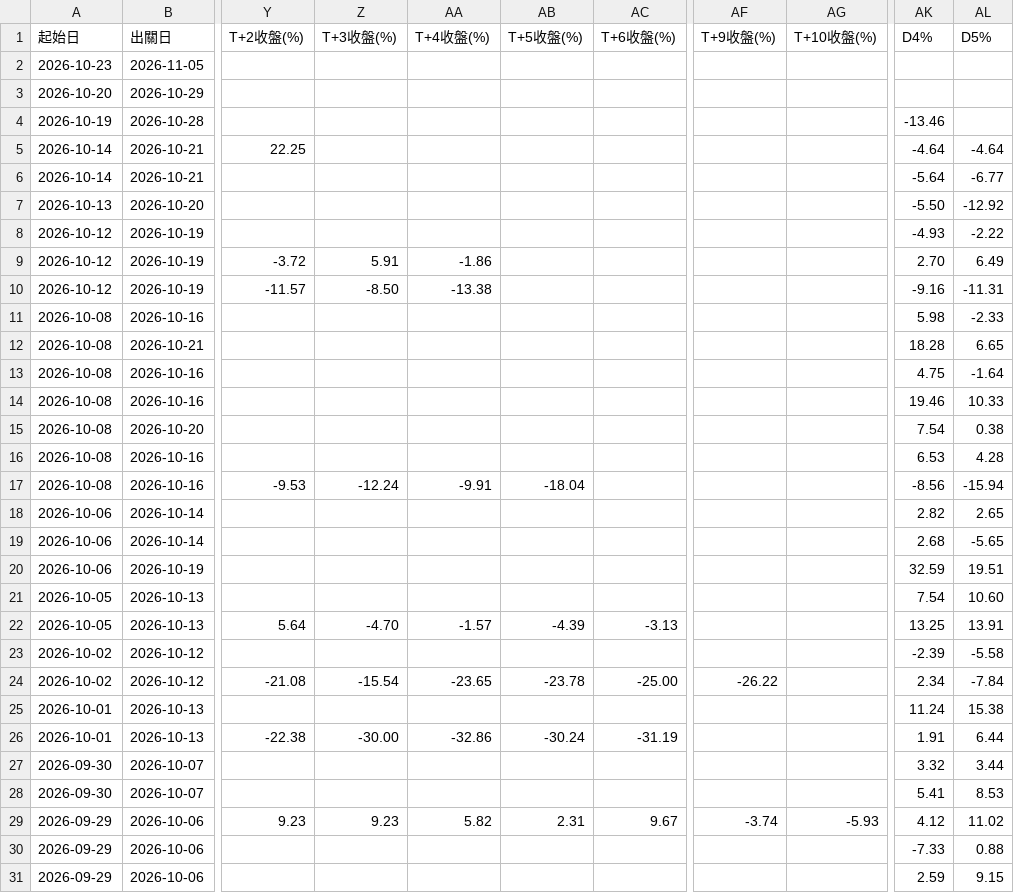
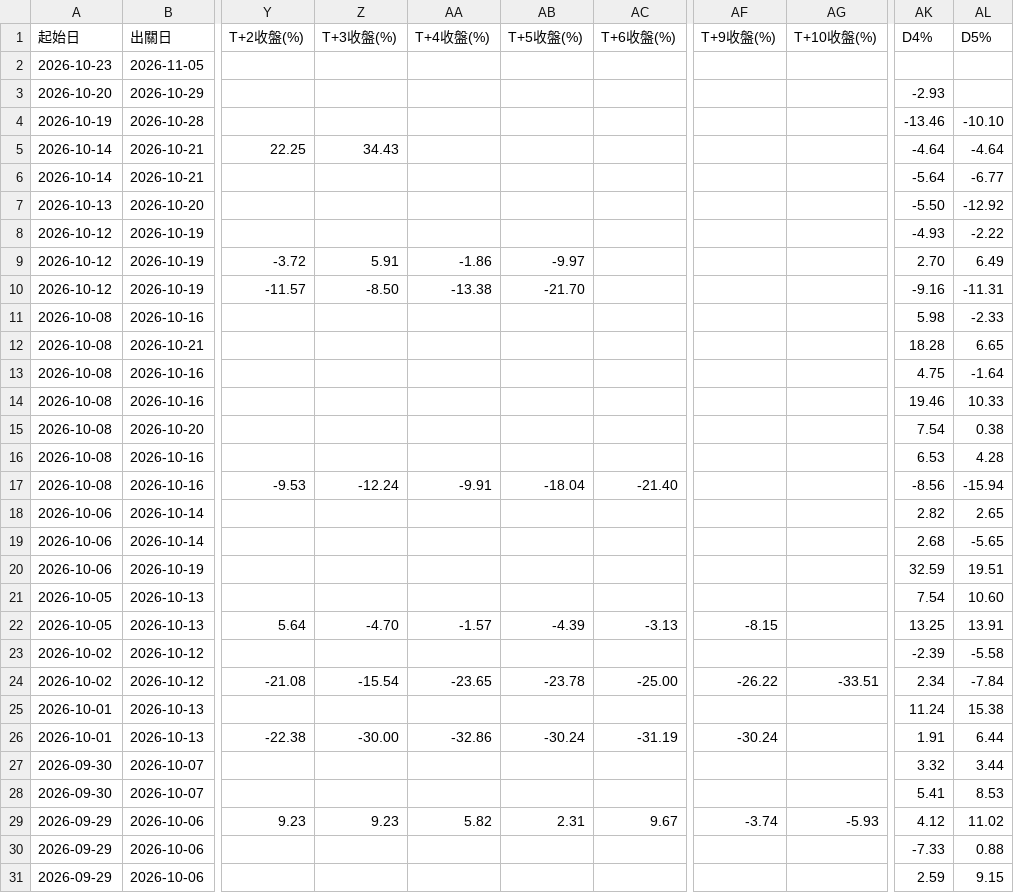
Before and after one commit to KevinYang515/disposal-signals, a CSV file: data/newregime_history.csv, drawn as a sheet; only a part is shown, gaps mark what is left out; the diff names each change by its address in the sheet, - before the commit and + after, or states it on an @@ line.

```diff
--- a/data/newregime_history.csv
+++ b/data/newregime_history.csv
-AK3 (D4%): (empty)
+AK3 (D4%): -2.93
-AL4 (D5%): (empty)
+AL4 (D5%): -10.10
-Z5 (T+3收盤(%)): (empty)
+Z5 (T+3收盤(%)): 34.43
-AB9 (T+5收盤(%)): (empty)
+AB9 (T+5收盤(%)): -9.97
-AB10 (T+5收盤(%)): (empty)
+AB10 (T+5收盤(%)): -21.70
-AC17 (T+6收盤(%)): (empty)
+AC17 (T+6收盤(%)): -21.40
-AF22 (T+9收盤(%)): (empty)
+AF22 (T+9收盤(%)): -8.15
-AG24 (T+10收盤(%)): (empty)
+AG24 (T+10收盤(%)): -33.51
-AF26 (T+9收盤(%)): (empty)
+AF26 (T+9收盤(%)): -30.24
```
Also changed, not shown: data/newregime_signals.csv, 1 other file.
